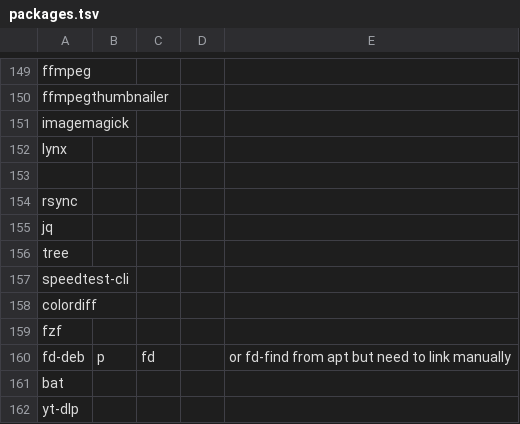
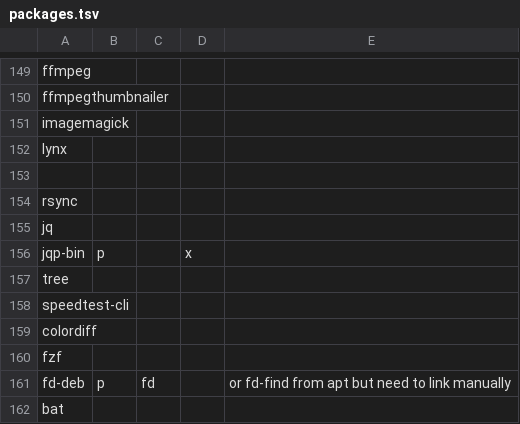
Before and after one commit to sarmong/dotfiles, a TSV file: packages/packages.tsv, drawn as a sheet; only a part is shown, gaps mark what is left out; the shorter side is filled out with more unchanged rows; the diff names each change by its address in the sheet, - before the commit and + after, or states it on an @@ line.

Commit message:
packages: add jqp

```diff
--- a/packages/packages.tsv
+++ b/packages/packages.tsv
+row 156: jqp-bin | p |  | x
```
